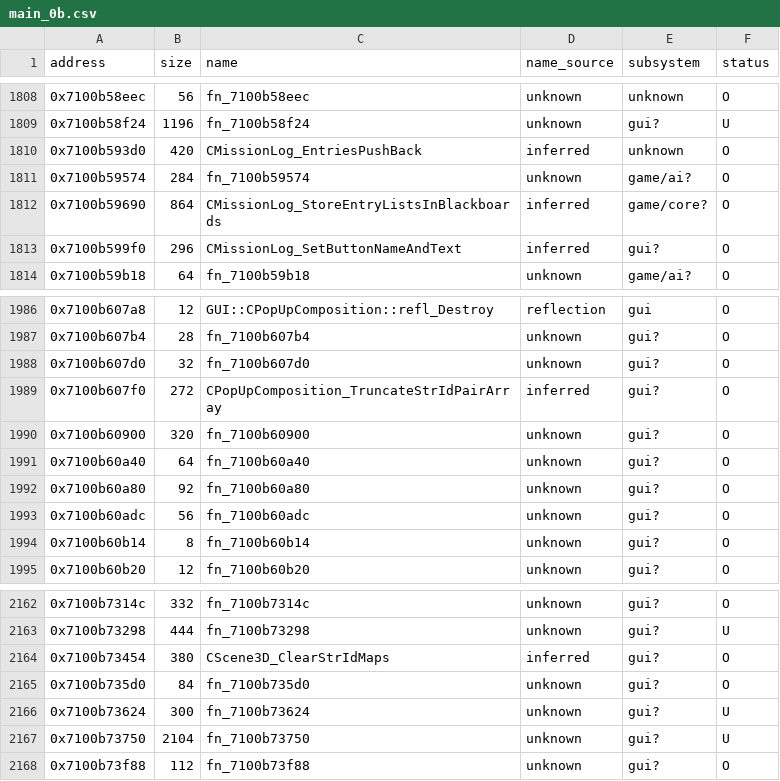
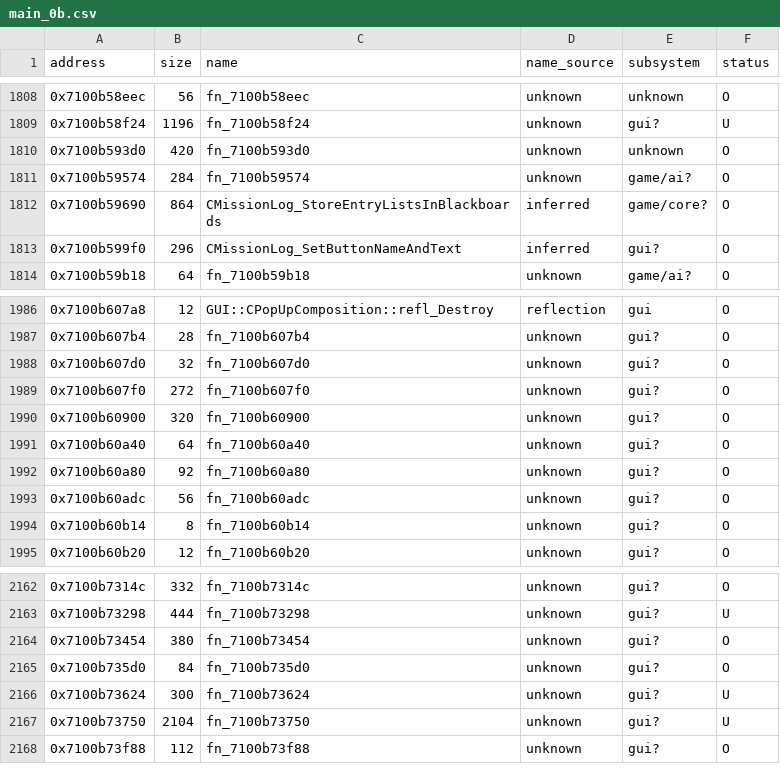
Before and after one commit to var-flotsam/dread-decomp, a CSV file: data/functions/main_0b.csv, drawn as a sheet; only a part is shown, gaps mark what is left out.

```diff
--- a/data/functions/main_0b.csv
+++ b/data/functions/main_0b.csv
@@ -1809,3 +1809,3 @@ address,size,name,name_source,subsystem,status
 0x7100b58f24,1196,fn_7100b58f24,unknown,gui?,U
-0x7100b593d0,420,CMissionLog_EntriesPushBack,inferred,unknown,O
+0x7100b593d0,420,fn_7100b593d0,unknown,unknown,O
 0x7100b59574,284,fn_7100b59574,unknown,game/ai?,O
@@ -1988,3 +1988,3 @@ address,size,name,name_source,subsystem,status
 0x7100b607d0,32,fn_7100b607d0,unknown,gui?,O
-0x7100b607f0,272,CPopUpComposition_TruncateStrIdPairArray,inferred,gui?,O
+0x7100b607f0,272,fn_7100b607f0,unknown,gui?,O
 0x7100b60900,320,fn_7100b60900,unknown,gui?,O
@@ -2163,3 +2163,3 @@ address,size,name,name_source,subsystem,status
 0x7100b73298,444,fn_7100b73298,unknown,gui?,U
-0x7100b73454,380,CScene3D_ClearStrIdMaps,inferred,gui?,O
+0x7100b73454,380,fn_7100b73454,unknown,gui?,O
 0x7100b735d0,84,fn_7100b735d0,unknown,gui?,O
```
Also changed, not shown: data/functions/main_09.csv, data/functions/main_10.csv, 28 other files.
